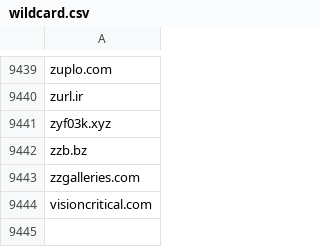
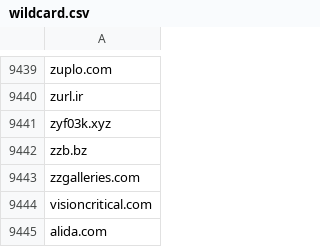
Before and after one commit to mypdns/matrix, a CSV file: source/tracking/wildcard.csv, drawn as a sheet; only a part is shown, gaps mark what is left out.

Commit message:
alida.com
Fix https://github.com/mypdns/matrix/issues/126881

```diff
--- a/source/tracking/wildcard.csv
+++ b/source/tracking/wildcard.csv
@@ -9444 +9444,2 @@ zzgalleries.com
 visioncritical.com
+alida.com
```
